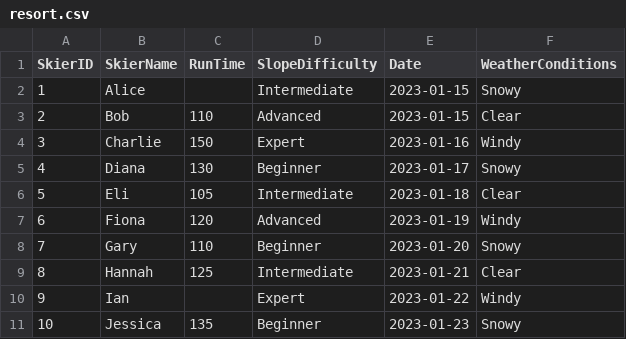
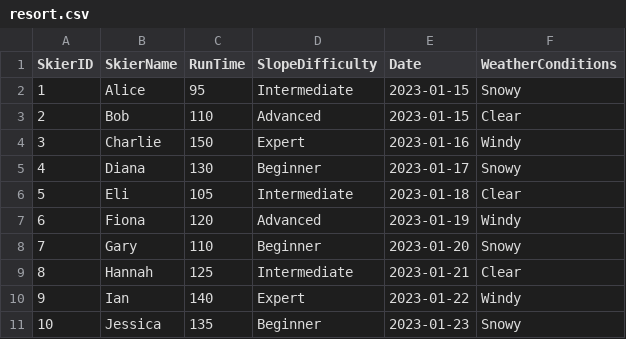
Before and after one commit to swordsounds/School-Stuff, a CSV file: resort.csv, drawn as a sheet.

```diff
--- a/resort.csv
+++ b/resort.csv
@@ -1,3 +1,3 @@
 SkierID,SkierName,RunTime,SlopeDifficulty,Date,WeatherConditions
-1,Alice,,Intermediate,2023-01-15,Snowy
+1,Alice,95,Intermediate,2023-01-15,Snowy
 2,Bob,110,Advanced,2023-01-15,Clear
@@ -9,3 +9,3 @@ SkierID,SkierName,RunTime,SlopeDifficulty,Date,WeatherConditions
 8,Hannah,125,Intermediate,2023-01-21,Clear
-9,Ian,,Expert,2023-01-22,Windy
+9,Ian,140,Expert,2023-01-22,Windy
 10,Jessica,135,Beginner,2023-01-23,Snowy
```
Also changed, not shown: 3 other files.
